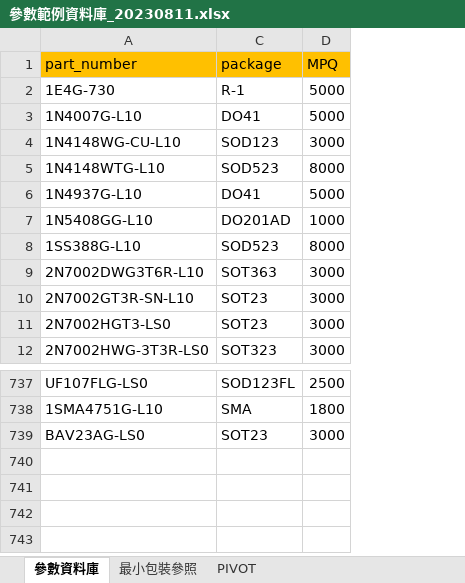
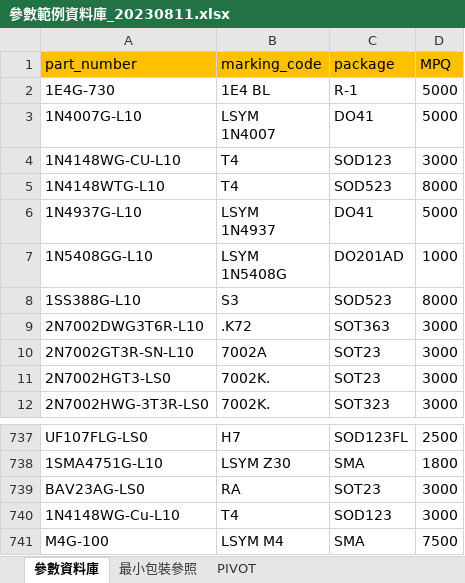
Before and after one commit to unssy/label_printing_20240401, an Excel workbook: 參數範例資料庫_20230811.xlsx, sheet 參數資料庫, drawn as a sheet; only a part is shown, gaps mark what is left out; values as stored, in another font and other column widths than the file's, no borders; ↵ is a line break in a cell; the diff names each change by its address in the sheet, - before the commit and + after, or states it on an @@ line.

```diff
--- a/參數範例資料庫_20230811.xlsx (sheet 參數資料庫)
+++ b/參數範例資料庫_20230811.xlsx (sheet 參數資料庫)
@@ column B (marking_code) unhidden, rows 2-12: 1E4 BL | LSYM ↵ 1N4007 | T4 | T4 | LSYM ↵ 1N4937 | LSYM ↵ 1N5408G | S3 | .K72 | 7002A | 7002K. | 7002K.; rows 737-739: H7 | LSYM Z30 | RA @@
+row 740: 1N4148WG-Cu-L10 | T4 | SOD123 | 3000
+row 741: M4G-100 | LSYM M4 | SMA | 7500
```
Also changed, not shown: parameters_dataframe.xlsx, 2 other files.
